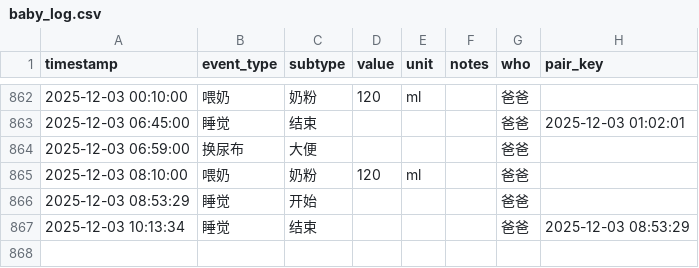
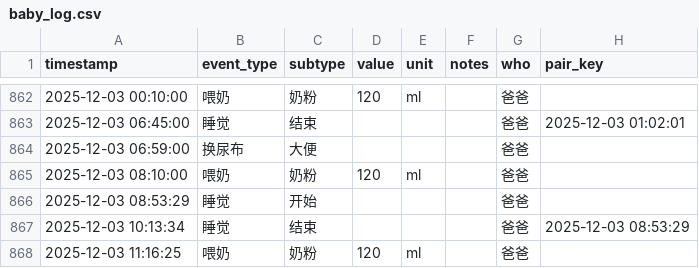
Before and after one commit to LeeAwesome/baby_daily, a CSV file: baby_log.csv, drawn as a sheet; only a part is shown, gaps mark what is left out; the diff names each change by its address in the sheet, - before the commit and + after, or states it on an @@ line.

Commit message:
update via Shortcuts

```diff
--- a/baby_log.csv
+++ b/baby_log.csv
+row 868: 2025-12-03 11:16:25 | 喂奶 | 奶粉 | 120 | ml |  | 爸爸
```
